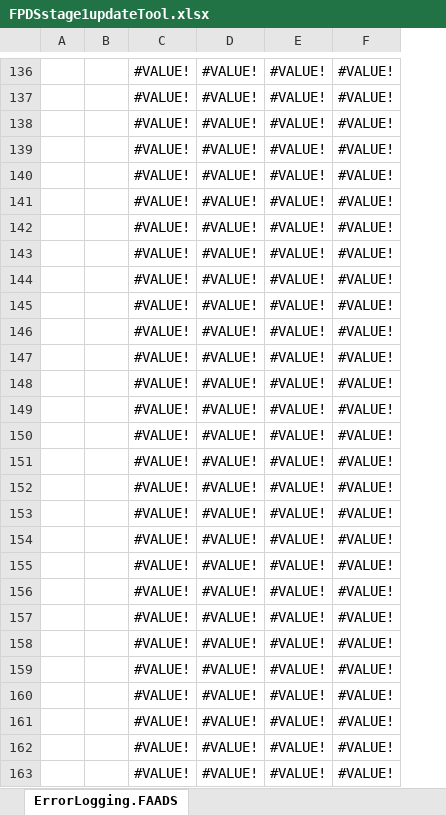
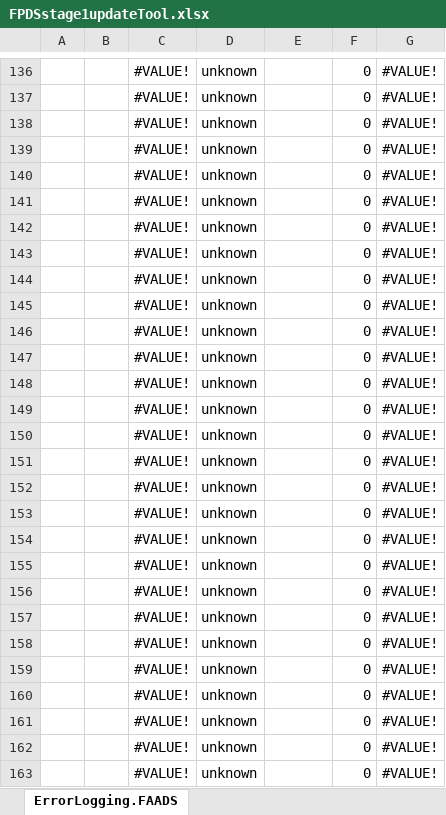
Before and after one commit to CSISdefense/Lookup-Tables, an Excel workbook: ImportAids/FPDSstage1updateTool.xlsx, sheet ErrorLogging.FAADS, drawn as a sheet; only a part is shown, gaps mark what is left out; values as stored, in another font and other column widths than the file's, no borders; removed rows and columns are numbered as before the commit, all else as after; the diff covers the shown part only; the diff names each change by its address in the sheet, - before the commit and + after, or states it on an @@ line.

```diff
--- a/ImportAids/FPDSstage1updateTool.xlsx (sheet ErrorLogging.FAADS)
+++ b/ImportAids/FPDSstage1updateTool.xlsx (sheet ErrorLogging.FAADS)
+column D, rows 136-163: all unknown
-column E, rows 136-163: all #VALUE!
+column F, rows 136-163: all 0
-E136:E163: #VALUE!
+E136:E163: (empty)
```
Also changed, not shown: 197 edited cells elsewhere in this sheet, formulas that keep their value, 2 other files.
